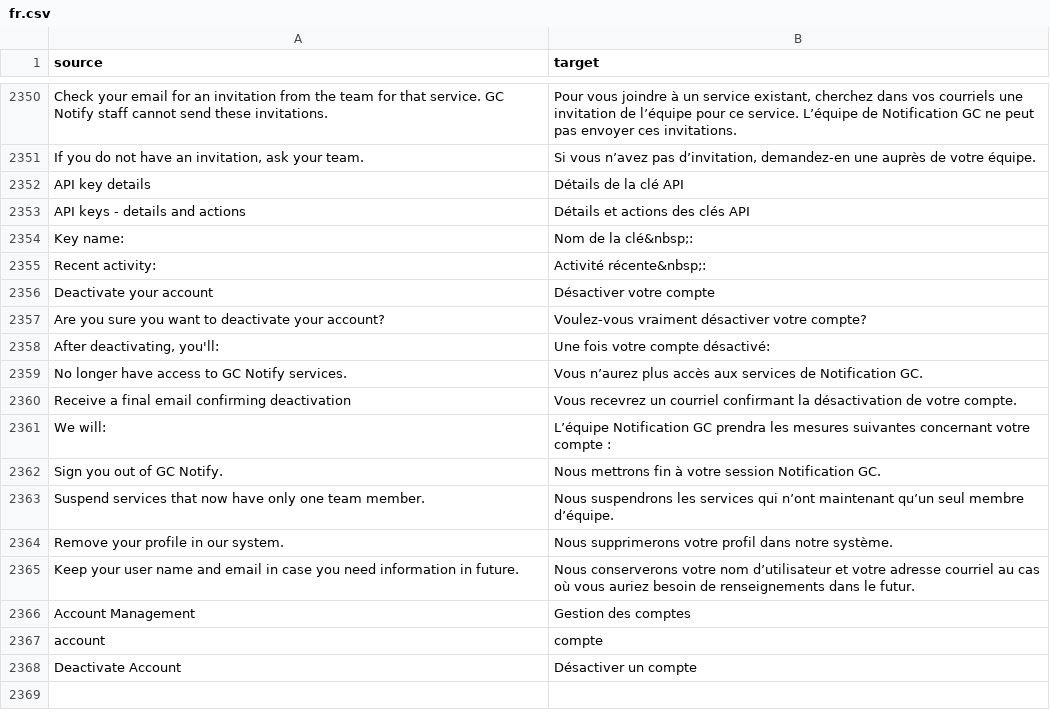
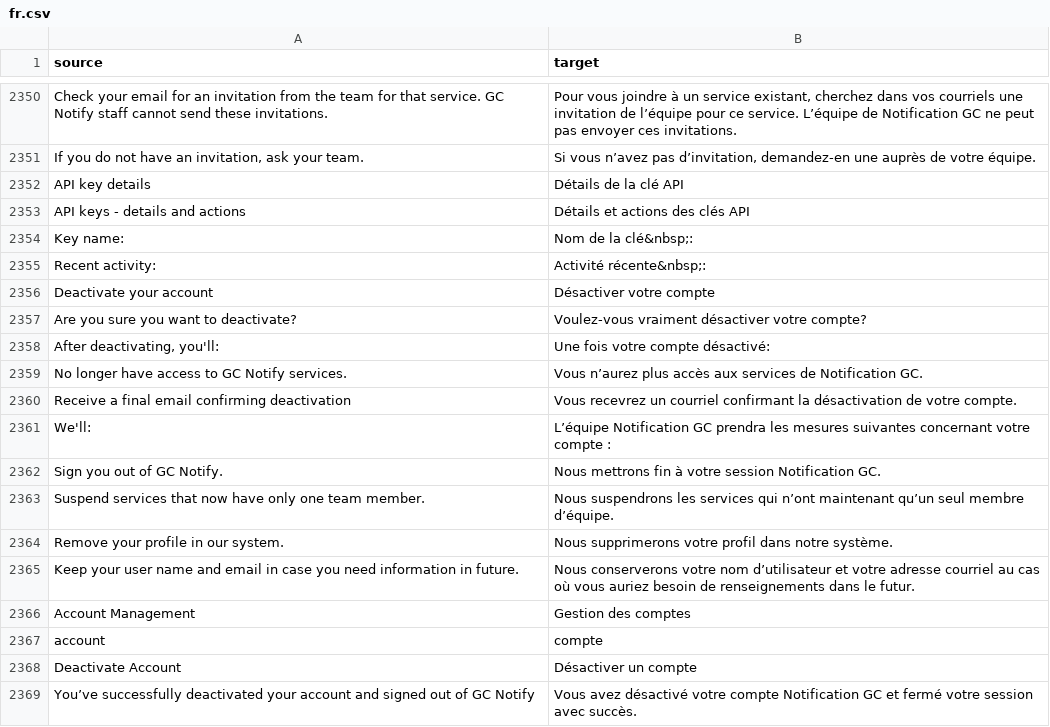
Before and after one commit to cds-snc/notification-admin, a CSV file: app/translations/csv/fr.csv, drawn as a sheet; only a part is shown, gaps mark what is left out.

```diff
--- a/app/translations/csv/fr.csv
+++ b/app/translations/csv/fr.csv
@@ -2356,3 +2356,3 @@
 "Deactivate your account","Désactiver votre compte"
-"Are you sure you want to deactivate your account?","Voulez-vous vraiment désactiver votre compte?"
+"Are you sure you want to deactivate?","Voulez-vous vraiment désactiver votre compte?"
 "After deactivating, you'll:","Une fois votre compte désactivé:"
@@ -2360,3 +2360,3 @@
 "Receive a final email confirming deactivation","Vous recevrez un courriel confirmant la désactivation de votre compte."
-"We will:","L’équipe Notification GC prendra les mesures suivantes concernant votre compte :"
+"We'll:","L’équipe Notification GC prendra les mesures suivantes concernant votre compte :"
 "Sign you out of GC Notify.","Nous mettrons fin à votre session Notification GC."
@@ -2368 +2368,2 @@
 "Deactivate Account","Désactiver un compte"
+"You’ve successfully deactivated your account and signed out of GC Notify","Vous avez désactivé votre compte Notification GC et fermé votre session avec succès."
```
Also changed, not shown: 3 other files.
